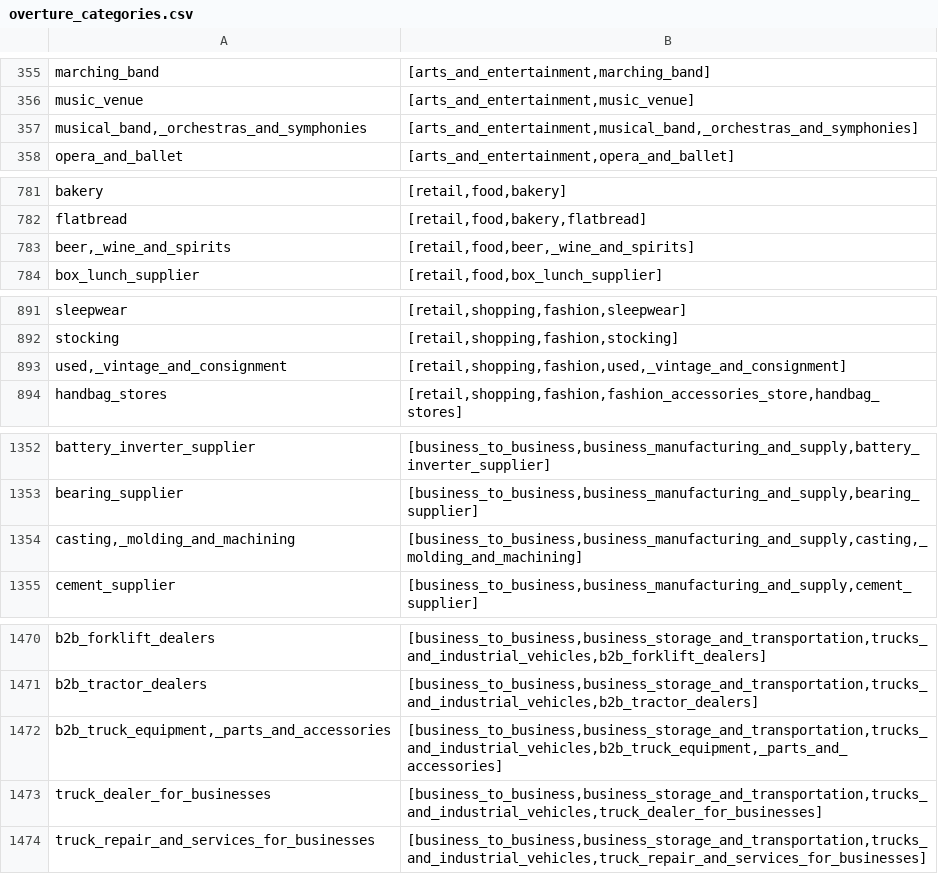
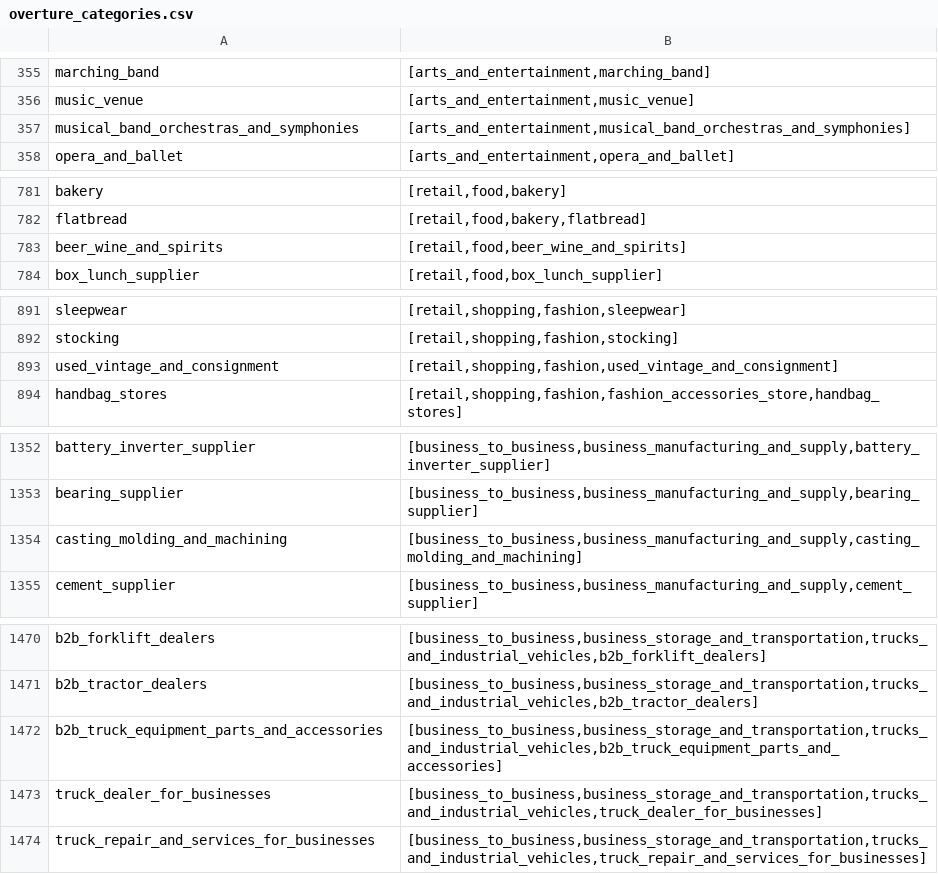
Before and after one commit to OvertureMaps/schema, a CSV file: places/overture_categories.csv, drawn as a sheet; only a part is shown, gaps mark what is left out; the diff covers the shown part only.

Commit message:
fix superfluous commas in the Overture category code

```diff
--- a/places/overture_categories.csv
+++ b/places/overture_categories.csv
@@ -356,3 +356,3 @@ marching_band;[arts_and_entertainment,marching_band]
 music_venue;[arts_and_entertainment,music_venue]
-musical_band,_orchestras_and_symphonies;[arts_and_entertainment,musical_band,_orchestras_and_symphonies]
+musical_band_orchestras_and_symphonies;[arts_and_entertainment,musical_band_orchestras_and_symphonies]
 opera_and_ballet;[arts_and_entertainment,opera_and_ballet]
@@ -782,3 +782,3 @@ bakery;[retail,food,bakery]
 flatbread;[retail,food,bakery,flatbread]
-beer,_wine_and_spirits;[retail,food,beer,_wine_and_spirits]
+beer_wine_and_spirits;[retail,food,beer_wine_and_spirits]
 box_lunch_supplier;[retail,food,box_lunch_supplier]
@@ -892,3 +892,3 @@ sleepwear;[retail,shopping,fashion,sleepwear]
 stocking;[retail,shopping,fashion,stocking]
-used,_vintage_and_consignment;[retail,shopping,fashion,used,_vintage_and_consignment]
+used_vintage_and_consignment;[retail,shopping,fashion,used_vintage_and_consignment]
 handbag_stores;[retail,shopping,fashion,fashion_accessories_store,handbag_stores]
@@ -1353,3 +1353,3 @@ battery_inverter_supplier;[business_to_business,business_manufacturing_and_suppl
 bearing_supplier;[business_to_business,business_manufacturing_and_supply,bearing_supplier]
-casting,_molding_and_machining;[business_to_business,business_manufacturing_and_supply,casting,_molding_and_machining]
+casting_molding_and_machining;[business_to_business,business_manufacturing_and_supply,casting_molding_and_machining]
 cement_supplier;[business_to_business,business_manufacturing_and_supply,cement_supplier]
@@ -1471,3 +1471,3 @@ b2b_forklift_dealers;[business_to_business,business_storage_and_transportation,t
 b2b_tractor_dealers;[business_to_business,business_storage_and_transportation,trucks_and_industrial_vehicles,b2b_tractor_dealers]
-b2b_truck_equipment,_parts_and_accessories;[business_to_business,business_storage_and_transportation,trucks_and_industrial_vehicles,b2b_truck_equipment,_parts_and_accessories]
+b2b_truck_equipment_parts_and_accessories;[business_to_business,business_storage_and_transportation,trucks_and_industrial_vehicles,b2b_truck_equipment_parts_and_accessories]
 truck_dealer_for_businesses;[business_to_business,business_storage_and_transportation,trucks_and_industrial_vehicles,truck_dealer_for_businesses]
```
Also changed, not shown: 3 edited cells elsewhere in this file.
